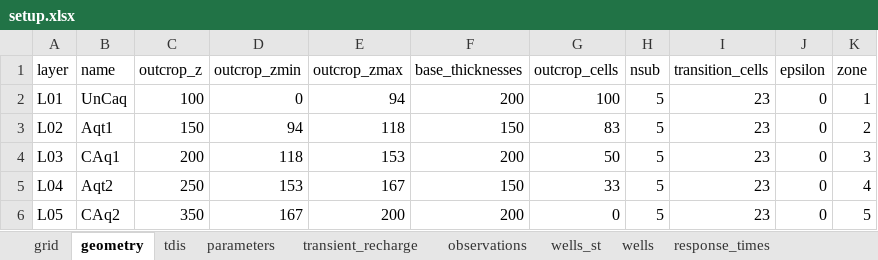
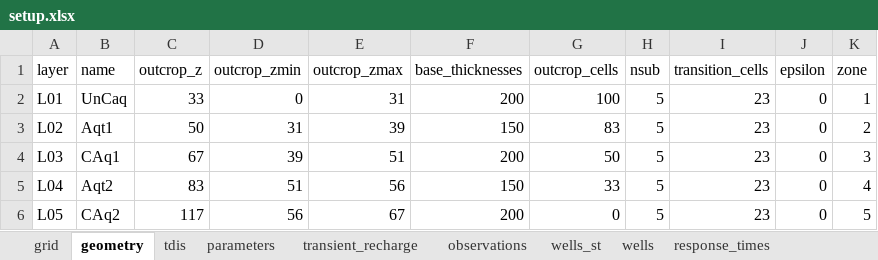
Before and after one commit to femarivera/ConfinedLab, an Excel workbook: templates/3D/sust yield server/setup.xlsx, sheet geometry, drawn as a sheet; values as stored, in another font and other column widths than the file's, no borders; the diff names each change by its address in the sheet, - before the commit and + after, or states it on an @@ line.

```diff
--- a/templates/3D/sust yield server/setup.xlsx (sheet geometry)
+++ b/templates/3D/sust yield server/setup.xlsx (sheet geometry)
-C2 (outcrop_z): 100
+C2 (outcrop_z): 33
-E2 (outcrop_zmax): 94
+E2 (outcrop_zmax): 31
-C3 (outcrop_z): 150
+C3 (outcrop_z): 50
-D3 (outcrop_zmin): 94
+D3 (outcrop_zmin): 31
-E3 (outcrop_zmax): 118
+E3 (outcrop_zmax): 39
-C4 (outcrop_z): 200
+C4 (outcrop_z): 67
-D4 (outcrop_zmin): 118
+D4 (outcrop_zmin): 39
-E4 (outcrop_zmax): 153
+E4 (outcrop_zmax): 51
-C5 (outcrop_z): 250
+C5 (outcrop_z): 83
-D5 (outcrop_zmin): 153
+D5 (outcrop_zmin): 51
-E5 (outcrop_zmax): 167
+E5 (outcrop_zmax): 56
-C6 (outcrop_z): 350
+C6 (outcrop_z): 117
-D6 (outcrop_zmin): 167
+D6 (outcrop_zmin): 56
-E6 (outcrop_zmax): 200
+E6 (outcrop_zmax): 67
```
Also changed, not shown: sheet q_values_tr, sheet q_values_st, sheet q_values_init, setup.xlsx.
